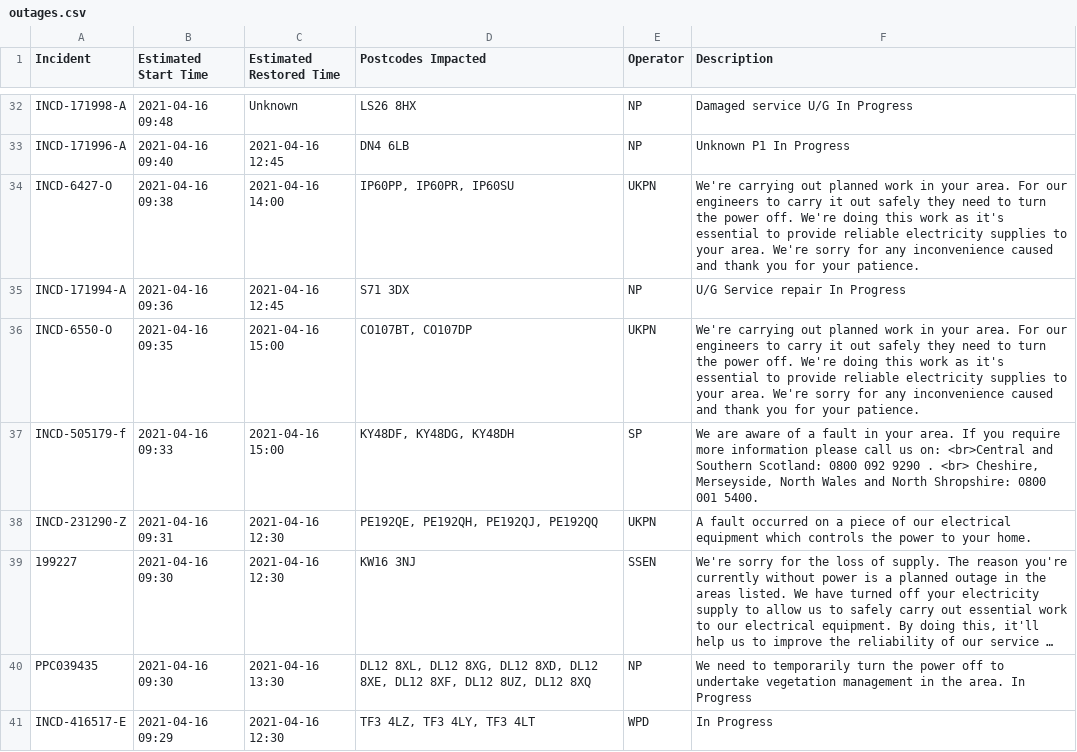
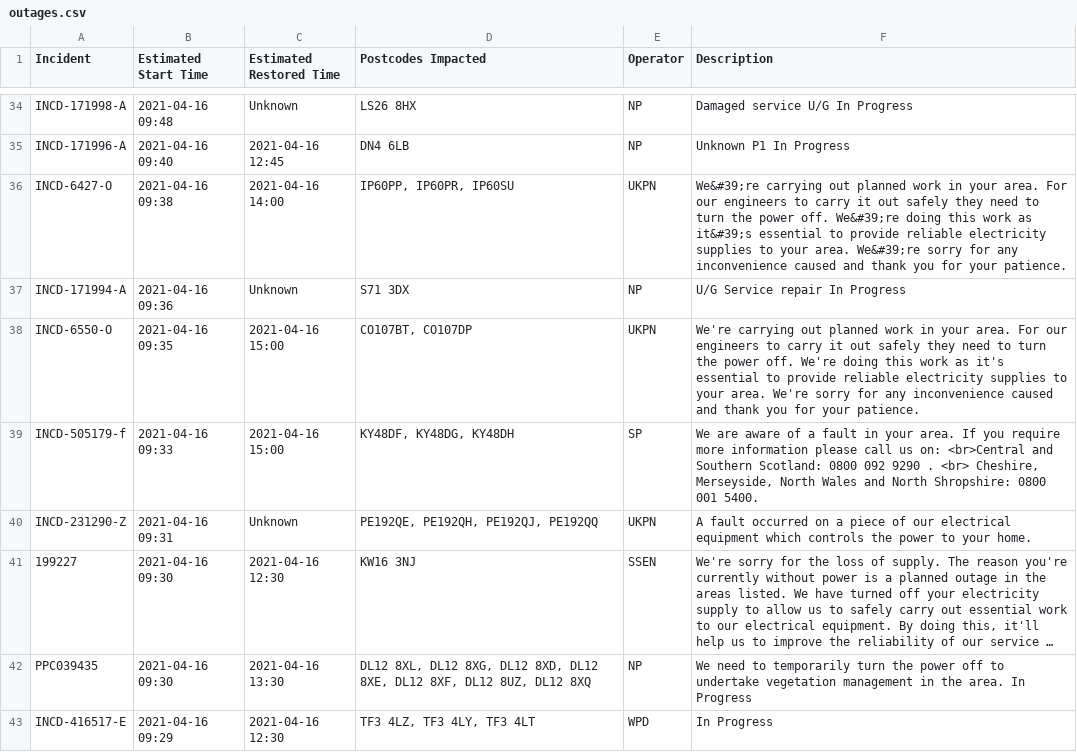
Before and after one commit to OSUKED/Outage-Watch, a CSV file: docs/data/outages.csv, drawn as a sheet; only a part is shown, gaps mark what is left out; long unchanged cells end in …; addresses are those after the commit; the diff covers the shown part only; the diff names each change by its address in the sheet, - before the commit and + after, or states it on an @@ line.

```diff
--- a/docs/data/outages.csv
+++ b/docs/data/outages.csv
-F36 (Description): We're carrying out planned work in your area. For our engineers to carry it out safely they need to turn the power off. We're doing this work as it's essential to provide reliable electricity supplies to your area. We're sorry for…
+F36 (Description): We&#39;re carrying out planned work in your area. For our engineers to carry it out safely they need to turn the power off. We&#39;re doing this work as it&#39;s essential to provide reliable electricity supplies to your area. We&#39;re sorry for…
-C37 (Estimated Restored Time): 2021-04-16 12:45
+C37 (Estimated Restored Time): Unknown
-C40 (Estimated Restored Time): 2021-04-16 12:30
+C40 (Estimated Restored Time): Unknown
```
Also changed, not shown: 10 added rows, 12 removed rows, 15 moved rows and 14 edited cells elsewhere in this file, 8 other files.
